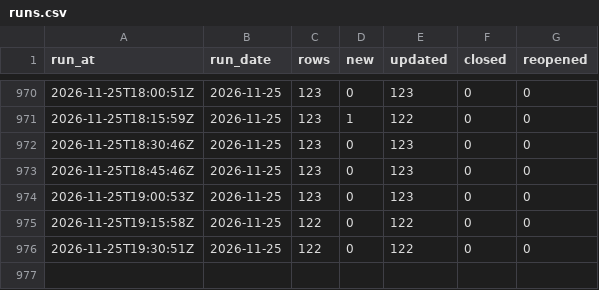
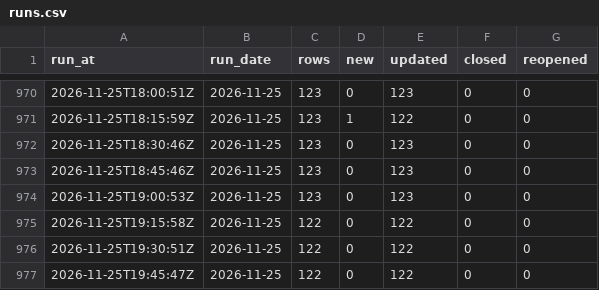
Before and after one commit to ajpayzant/NHL-Injury-Tool, a CSV file: data/runs.csv, drawn as a sheet; only a part is shown, gaps mark what is left out.

```diff
--- a/data/runs.csv
+++ b/data/runs.csv
@@ -976 +976,2 @@ run_at,run_date,rows,new,updated,closed,reopened
 2026-11-25T19:30:51Z,2026-11-25,122,0,122,0,0
+2026-11-25T19:45:47Z,2026-11-25,122,0,122,0,0
```
Also changed, not shown: data/injuries.csv.
